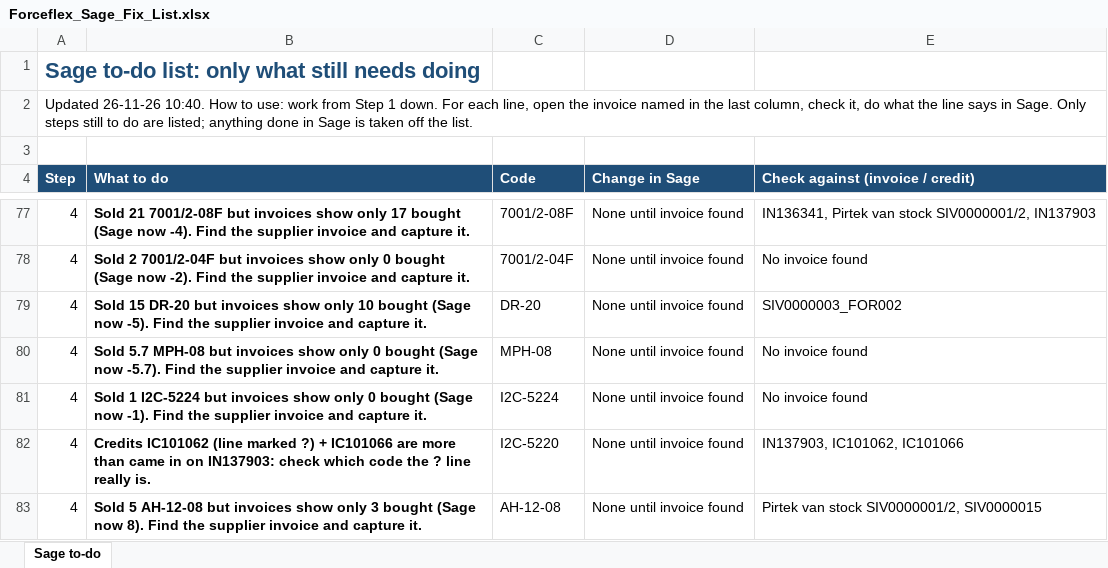
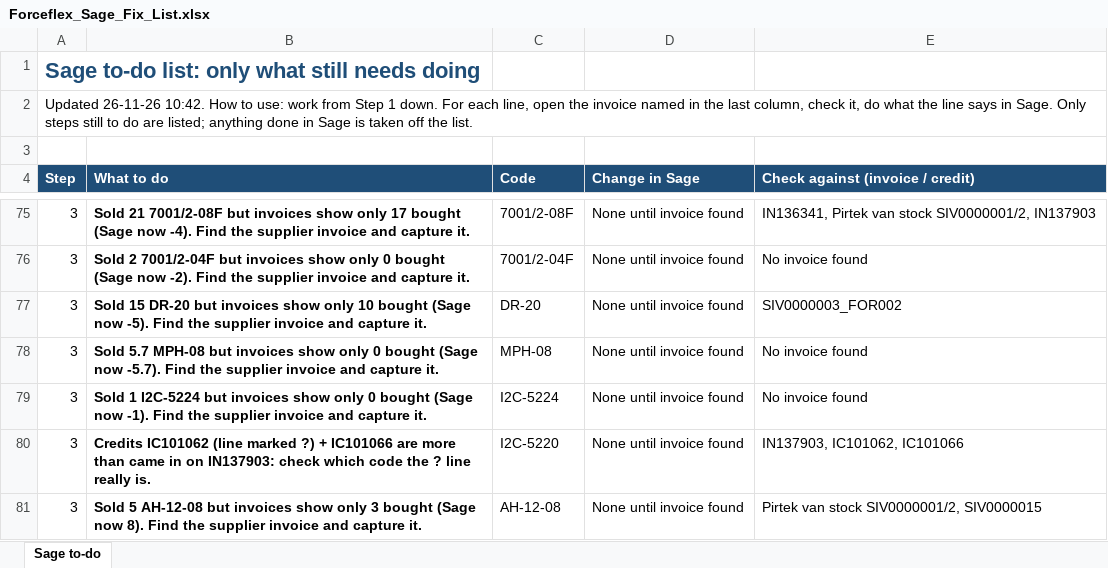
Before and after one commit to MichaelB1300/Forceflex-stock-live, an Excel workbook: Forceflex_Sage_Fix_List.xlsx, sheet Sage to-do, drawn as a sheet; only a part is shown, gaps mark what is left out; values as stored, in another font and other column widths than the file's, no borders; addresses are those after the commit; the diff covers the shown part only; the diff names each change by its address in the sheet, - before the commit and + after, or states it on an @@ line.

```diff
--- a/Forceflex_Sage_Fix_List.xlsx (sheet Sage to-do)
+++ b/Forceflex_Sage_Fix_List.xlsx (sheet Sage to-do)
-A2 (Step): Updated 26-11-26 10:40. How to…
+A2 (Step): Updated 26-11-26 10:42. How to…
-A75:A81 (Step): 4
+A75:A81 (Step): 3
```
Also changed, not shown: 2 removed rows and 70 edited cells elsewhere in this sheet, Forceflex_Discrepancies.xlsx, Forceflex_Discrepancies_List.xlsx, 6 other files.
